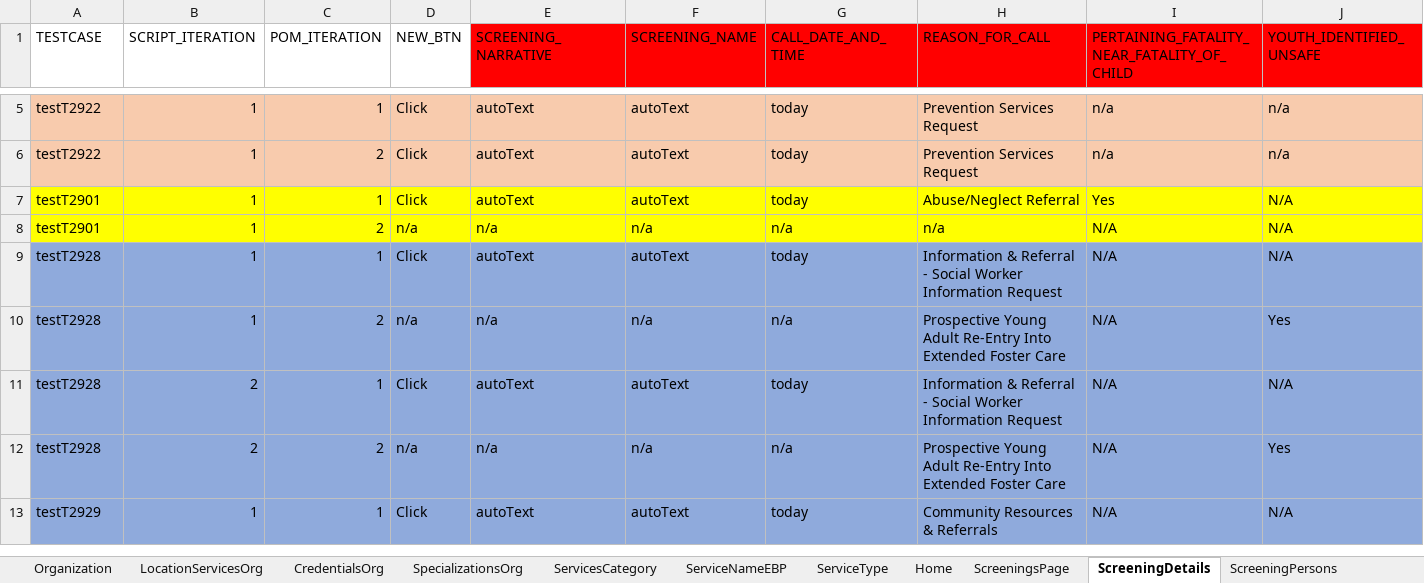
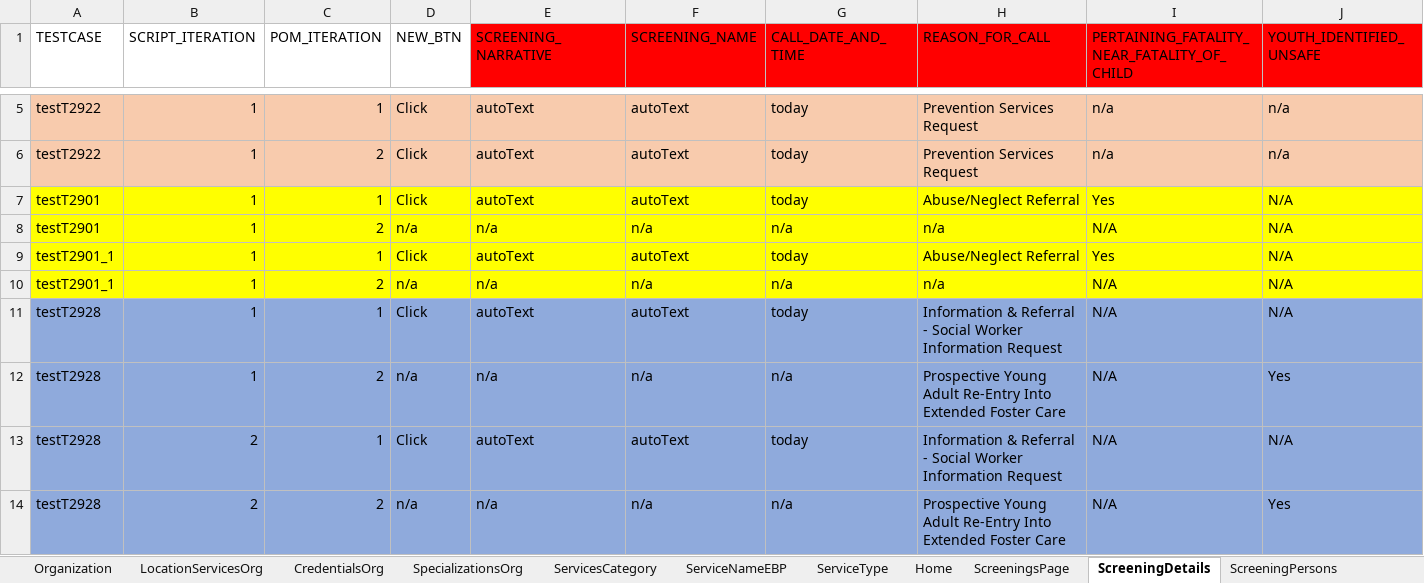
Before and after one commit to Yaswanthkumar-Naidu/TestDataExcel, an Excel workbook: Screening.xlsx, sheet ScreeningDetails, drawn as a sheet; only a part is shown, gaps mark what is left out; the shorter side is filled out with more unchanged rows; values as stored, in another font and other column widths than the file's, no borders; rows hold the shown columns only; the diff names each change by its address in the sheet, - before the commit and + after, or states it on an @@ line.

```diff
--- a/Screening.xlsx (sheet ScreeningDetails)
+++ b/Screening.xlsx (sheet ScreeningDetails)
+row 9: testT2901_1 | 1 | 1 | Click | autoText | autoText | today | Abuse/Neglect Referral | Yes | N/A
+row 10: testT2901_1 | 1 | 2 | n/a | n/a | n/a | n/a | n/a | N/A | N/A
```
Also changed, not shown: sheet Documents, sheet ScreeningValidatePerson, sheet ScreeningPersons, sheet ScreeningTribalInquiry, sheet ScreeningContactLog, sheet ScreeningCallBackAttempts, 11 more sheets, Common.xlsx, ScriptMasterSheet.xlsx.
